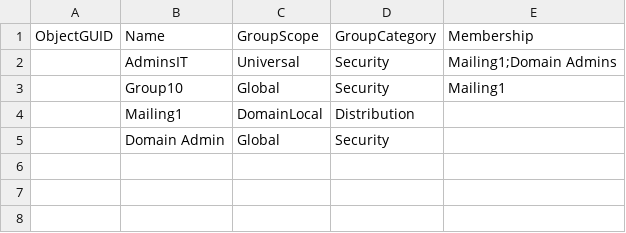
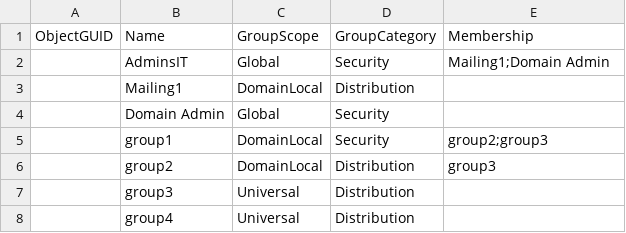
Before and after one commit to VirtSyntaxError/BTI7301-2018-WRAD, a CSV file: doc/ImportTemplateGroup.csv, drawn as a sheet.

```diff
--- a/doc/ImportTemplateGroup.csv
+++ b/doc/ImportTemplateGroup.csv
@@ -1,5 +1,8 @@
 ObjectGUID,Name,GroupScope,GroupCategory,Membership
-,AdminsIT,Universal,Security,Mailing1;Domain Admins
-,Group10,Global,Security,Mailing1
+,AdminsIT,Global,Security,Mailing1;Domain Admin
 ,Mailing1,DomainLocal,Distribution,
 ,Domain Admin,Global,Security,
+,group1,DomainLocal,Security,group2;group3
+,group2,DomainLocal,Distribution,group3
+,group3,Universal,Distribution,
+,group4,Universal,Distribution,
```
Also changed, not shown: doc/ImportTemplateUser.csv.
